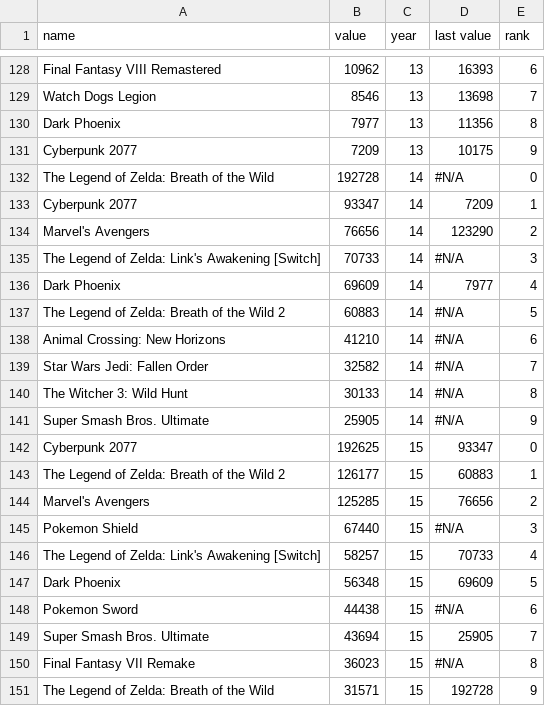
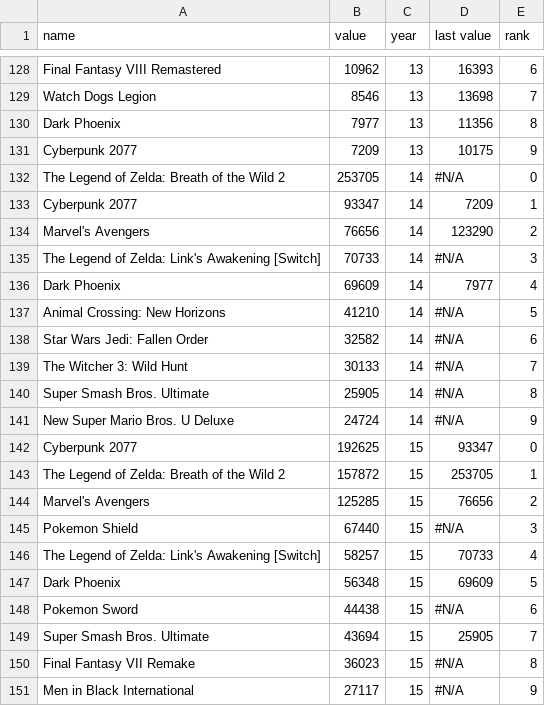
Before and after one commit to tfiebing/D3-may-e3, a CSV file: E3-Trends.csv, drawn as a sheet; only a part is shown, gaps mark what is left out.

Commit message:
Add files via upload

```diff
--- a/E3-Trends.csv
+++ b/E3-Trends.csv
@@ -131,3 +131,3 @@ Dark Phoenix,7977,13,11356,8
 Cyberpunk 2077,7209,13,10175,9
-The Legend of Zelda: Breath of the Wild,192728,14,#N/A,0
+The Legend of Zelda: Breath of the Wild 2,253705,14,#N/A,0
 Cyberpunk 2077,93347,14,7209,1
@@ -136,9 +136,9 @@ The Legend of Zelda: Link's Awakening [Switch],70733,14,#N/A,3
 Dark Phoenix,69609,14,7977,4
-The Legend of Zelda: Breath of the Wild 2,60883,14,#N/A,5
-Animal Crossing: New Horizons,41210,14,#N/A,6
-Star Wars Jedi: Fallen Order,32582,14,#N/A,7
-The Witcher 3: Wild Hunt,30133,14,#N/A,8
-Super Smash Bros. Ultimate,25905,14,#N/A,9
+Animal Crossing: New Horizons,41210,14,#N/A,5
+Star Wars Jedi: Fallen Order,32582,14,#N/A,6
+The Witcher 3: Wild Hunt,30133,14,#N/A,7
+Super Smash Bros. Ultimate,25905,14,#N/A,8
+New Super Mario Bros. U Deluxe,24724,14,#N/A,9
 Cyberpunk 2077,192625,15,93347,0
-The Legend of Zelda: Breath of the Wild 2,126177,15,60883,1
+The Legend of Zelda: Breath of the Wild 2,157872,15,253705,1
 Marvel's Avengers,125285,15,76656,2
@@ -150,2 +150,2 @@ Super Smash Bros. Ultimate,43694,15,25905,7
 Final Fantasy VII Remake,36023,15,#N/A,8
-The Legend of Zelda: Breath of the Wild,31571,15,192728,9
+Men in Black International,27117,15,#N/A,9
```
